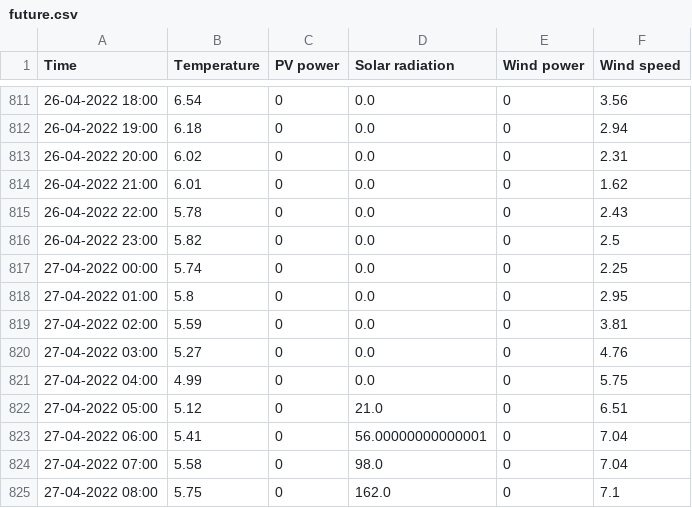
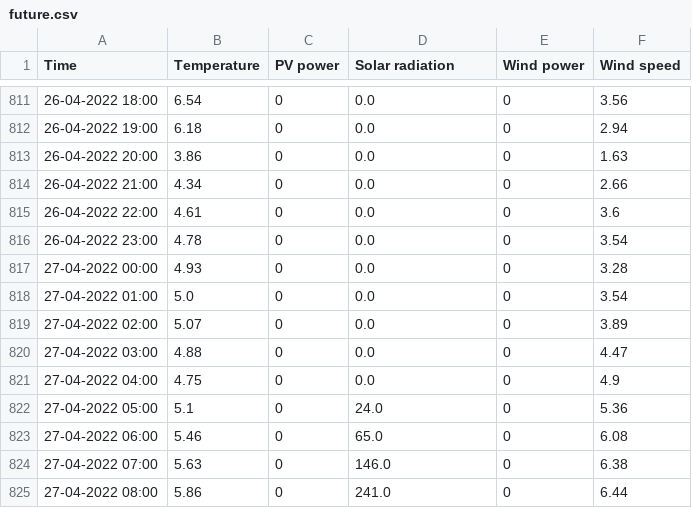
Before and after one commit to BasianLesi/lstm-forecasting, a CSV file: data/weather/future.csv, drawn as a sheet; only a part is shown, gaps mark what is left out; the diff covers the shown part only.

```diff
--- a/data/weather/future.csv
+++ b/data/weather/future.csv
@@ -812,14 +812,14 @@ Time,Temperature,PV power,Solar radiation,Wind power,Wind speed
 26-04-2022 19:00,6.18,0,0.0,0,2.94
-26-04-2022 20:00,6.02,0,0.0,0,2.31
-26-04-2022 21:00,6.01,0,0.0,0,1.62
-26-04-2022 22:00,5.78,0,0.0,0,2.43
-26-04-2022 23:00,5.82,0,0.0,0,2.5
-27-04-2022 00:00,5.74,0,0.0,0,2.25
-27-04-2022 01:00,5.8,0,0.0,0,2.95
-27-04-2022 02:00,5.59,0,0.0,0,3.81
-27-04-2022 03:00,5.27,0,0.0,0,4.76
-27-04-2022 04:00,4.99,0,0.0,0,5.75
-27-04-2022 05:00,5.12,0,21.0,0,6.51
-27-04-2022 06:00,5.41,0,56.00000000000001,0,7.04
-27-04-2022 07:00,5.58,0,98.0,0,7.04
-27-04-2022 08:00,5.75,0,162.0,0,7.1
+26-04-2022 20:00,3.86,0,0.0,0,1.63
+26-04-2022 21:00,4.34,0,0.0,0,2.66
+26-04-2022 22:00,4.61,0,0.0,0,3.6
+26-04-2022 23:00,4.78,0,0.0,0,3.54
+27-04-2022 00:00,4.93,0,0.0,0,3.28
+27-04-2022 01:00,5.0,0,0.0,0,3.54
+27-04-2022 02:00,5.07,0,0.0,0,3.89
+27-04-2022 03:00,4.88,0,0.0,0,4.47
+27-04-2022 04:00,4.75,0,0.0,0,4.9
+27-04-2022 05:00,5.1,0,24.0,0,5.36
+27-04-2022 06:00,5.46,0,65.0,0,6.08
+27-04-2022 07:00,5.63,0,146.0,0,6.38
+27-04-2022 08:00,5.86,0,241.0,0,6.44
```
Also changed, not shown: 13 added rows and 57 edited cells elsewhere in this file, data/weather/present.csv, 6 other files.
